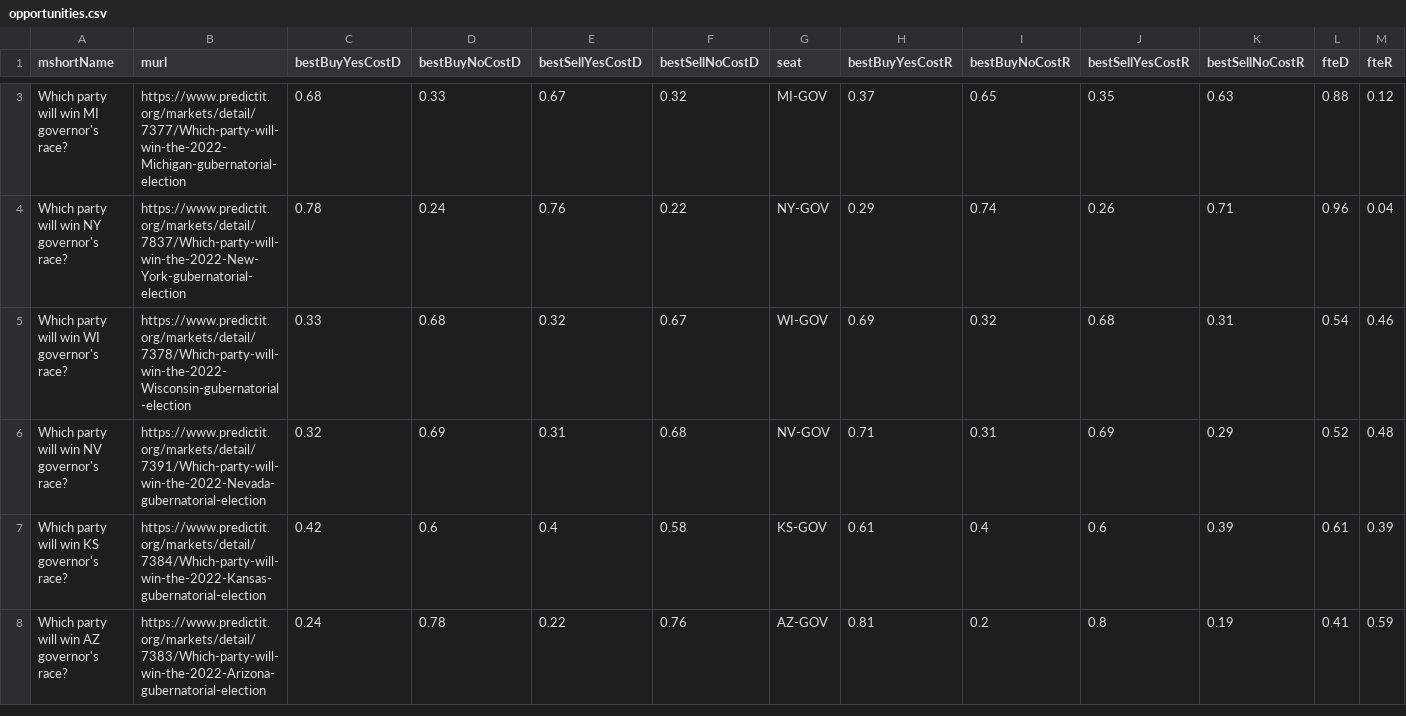
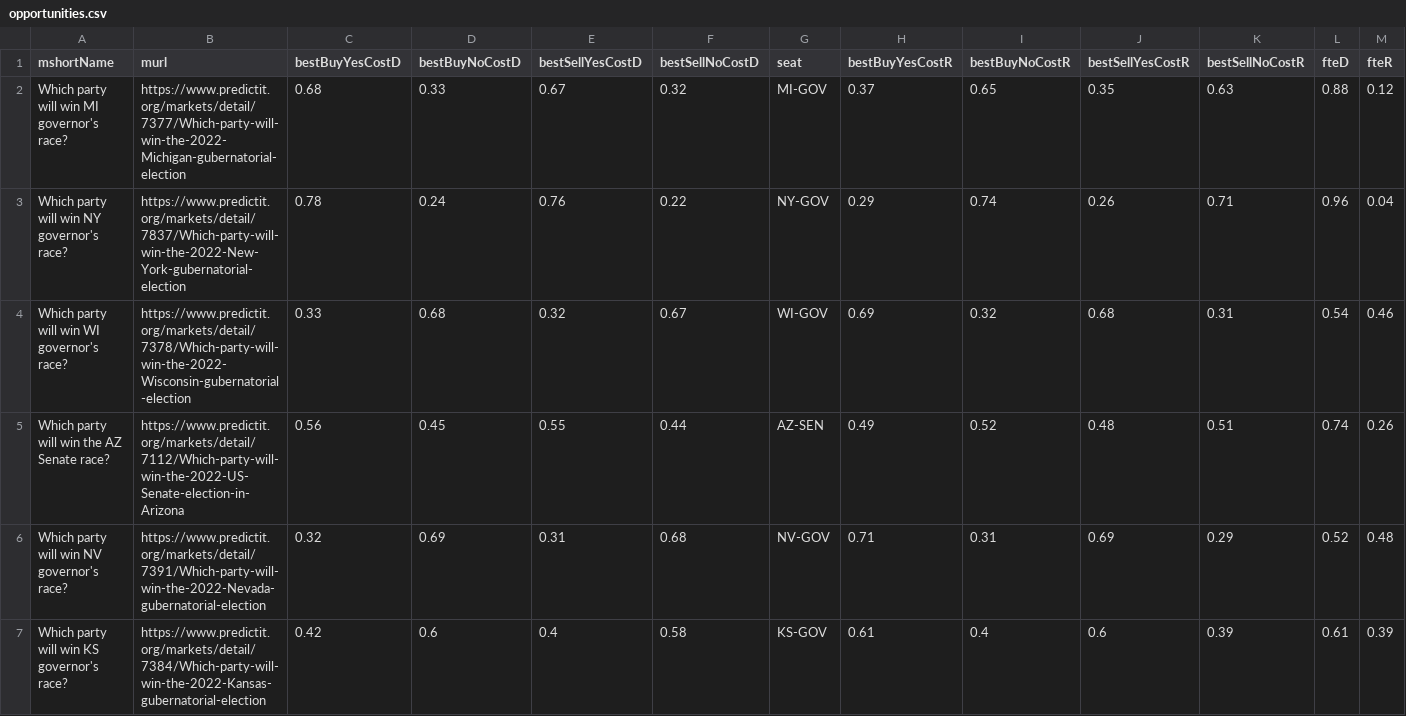
Before and after one commit to dcadata/fivethirtyeight-vs-predictit, a CSV file: data/opportunities.csv, drawn as a sheet; only a part is shown, gaps mark what is left out; the shorter side is filled out with more unchanged rows; rows hold the shown columns only; the diff covers the shown part only; the diff names each change by its address in the sheet, - before the commit and + after, or states it on an @@ line.

```diff
--- a/data/opportunities.csv
+++ b/data/opportunities.csv
+row 5: Which party will win the AZ Senate race? | https://www.predictit.org/markets/detail/7112/Which-party-will-win-the-2022-US-Senate-election-in-Arizona | 0.56 | 0.45 | 0.55 | 0.44 | AZ-SEN | 0.49 | 0.52 | 0.48 | 0.51 | 0.74 | 0.26
```
Also changed, not shown: 1 added row and 2 removed rows elsewhere in this file, 1 other file.
